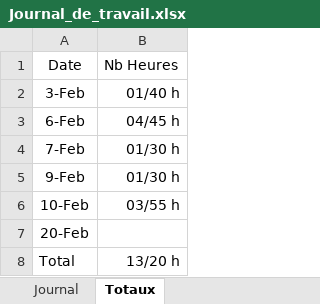
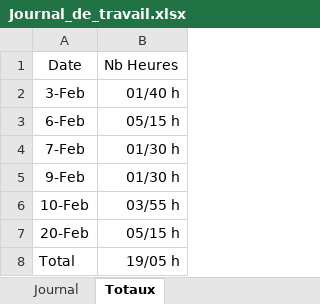
Before and after one commit to enzononnenmacher/PreTPI, an Excel workbook: Documentation/Journal_de_travail.xlsx, sheet Totaux, drawn as a sheet; values as stored, in another font and other column widths than the file's, no borders; table styles not drawn; the diff names each change by its address in the sheet, - before the commit and + after, or states it on an @@ line.

```diff
--- a/Documentation/Journal_de_travail.xlsx (sheet Totaux)
+++ b/Documentation/Journal_de_travail.xlsx (sheet Totaux)
-B3: 04/45 h
+B3: 05/15 h
-B7: (empty)
+B7: 05/15 h
-B8: 13/20 h
+B8: 19/05 h
```
Also changed, not shown: sheet Journal, 1 other file.
